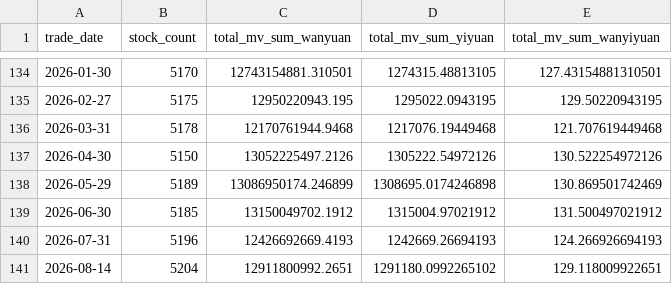
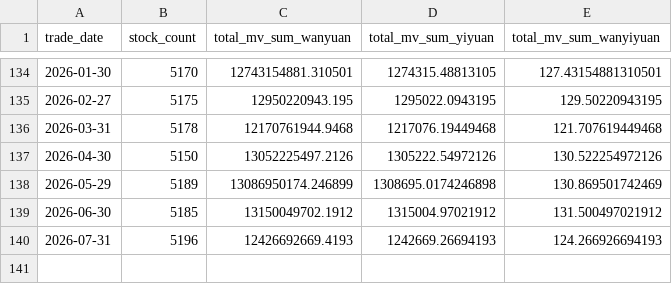
Before and after one commit to daoshihaideba/dposit_market_ratio, a CSV file: a_share_month_end_total_mv.csv, drawn as a sheet; only a part is shown, gaps mark what is left out.

```diff
--- a/a_share_month_end_total_mv.csv
+++ b/a_share_month_end_total_mv.csv
@@ -140,2 +140 @@
 2026-07-31,5196,12426692669.4193,1242669.26694193,124.266926694193
-2026-08-14,5204,12911800992.2651,1291180.0992265102,129.118009922651
```
Also changed, not shown: 2 other files.
